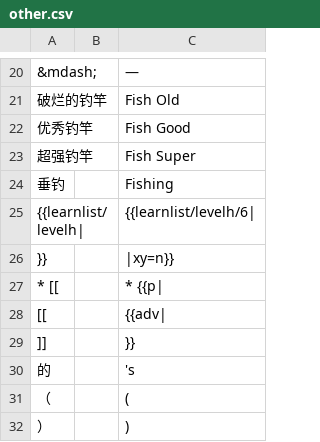
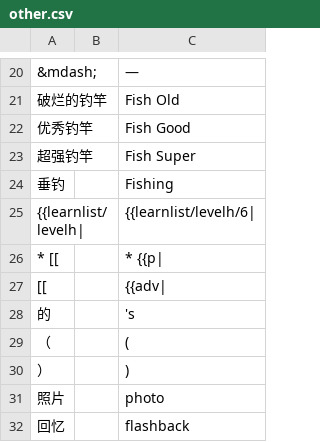
Before and after one commit to mudkipme/klinklang, a CSV file: database/texts/other.csv, drawn as a sheet; only a part is shown, gaps mark what is left out; the shorter side is filled out with more unchanged rows; the diff names each change by its address in the sheet, - before the commit and + after, or states it on an @@ line.

Commit message:
Update other.csv

```diff
--- a/database/texts/other.csv
+++ b/database/texts/other.csv
-row 26: }} |  | |xy=n}}
-row 29: ]] |  | }}
```
